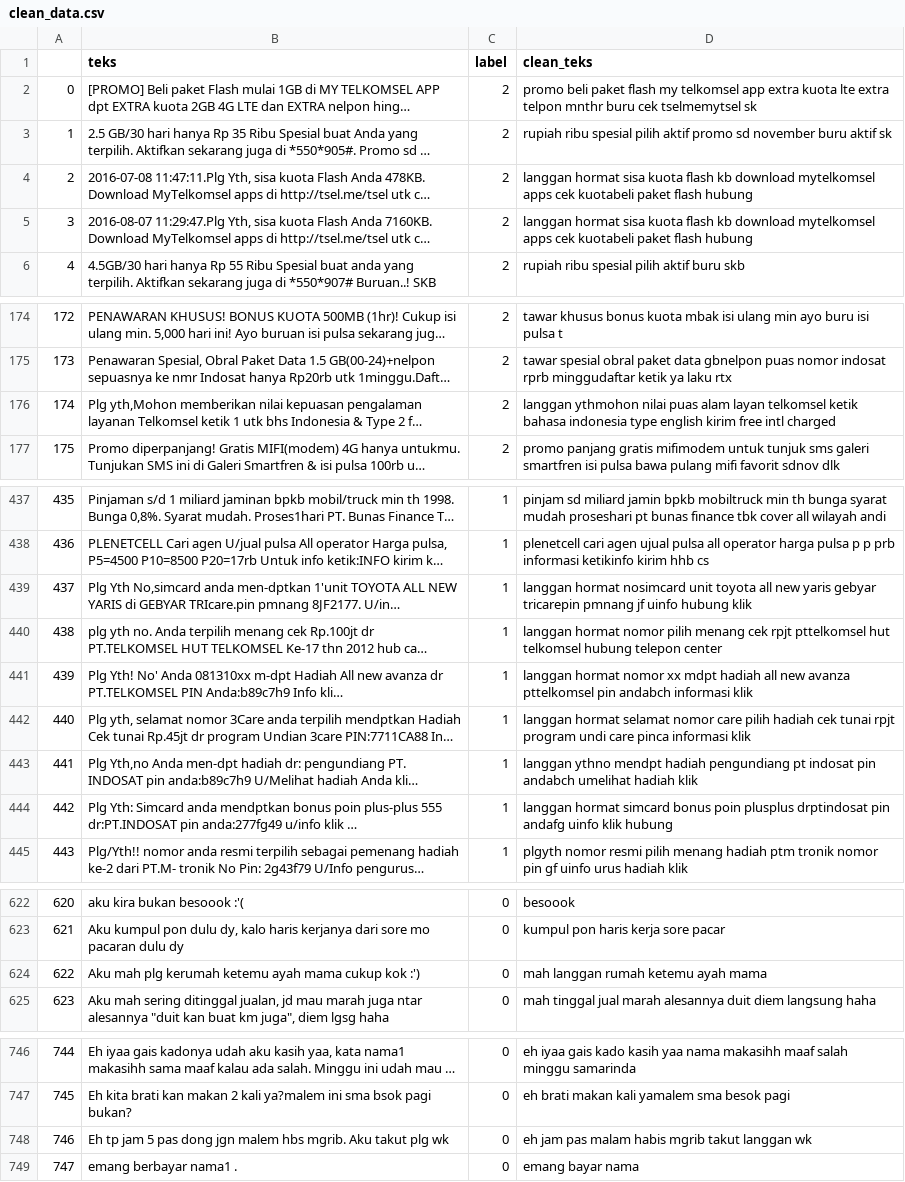
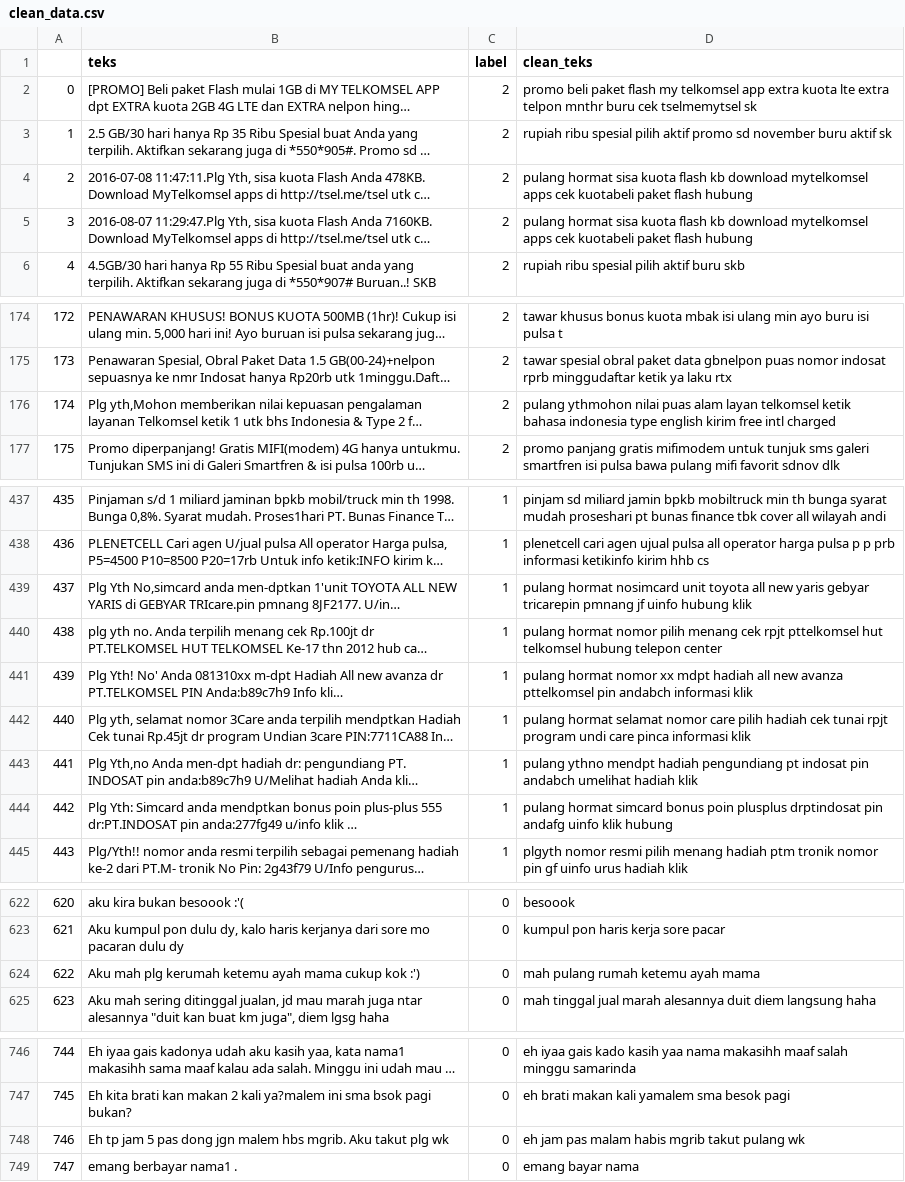
Before and after one commit to sandypratamaa/FinalProjek-STKI, a CSV file: clean_data.csv, drawn as a sheet; only a part is shown, gaps mark what is left out; long unchanged cells end in …; the diff covers the shown part only; the diff names each change by its address in the sheet, - before the commit and + after, or states it on an @@ line.

Commit message:
Update clean_data.csv

```diff
--- a/clean_data.csv
+++ b/clean_data.csv
-D4:D5 (clean_teks): langgan hormat sisa…
+D4:D5 (clean_teks): pulang hormat sisa…
-D176 (clean_teks): langgan ythmohon nilai…
+D176 (clean_teks): pulang ythmohon nilai…
-D439 (clean_teks): langgan hormat nosimcard…
+D439 (clean_teks): pulang hormat nosimcard…
-D440 (clean_teks): langgan hormat nomor…
+D440 (clean_teks): pulang hormat nomor…
-D441 (clean_teks): langgan hormat nomor…
+D441 (clean_teks): pulang hormat nomor…
-D442 (clean_teks): langgan hormat selamat…
+D442 (clean_teks): pulang hormat selamat…
-D443 (clean_teks): langgan ythno mendpt…
+D443 (clean_teks): pulang ythno mendpt…
-D444 (clean_teks): langgan hormat simcard…
+D444 (clean_teks): pulang hormat simcard…
-D624 (clean_teks): mah langgan rumah ketemu ayah mama
+D624 (clean_teks): mah pulang rumah ketemu ayah mama
-D748 (clean_teks): eh jam pas malam habis mgrib takut langgan wk
+D748 (clean_teks): eh jam pas malam habis mgrib takut pulang wk
```
Also changed, not shown: 4 edited cells elsewhere in this file.
